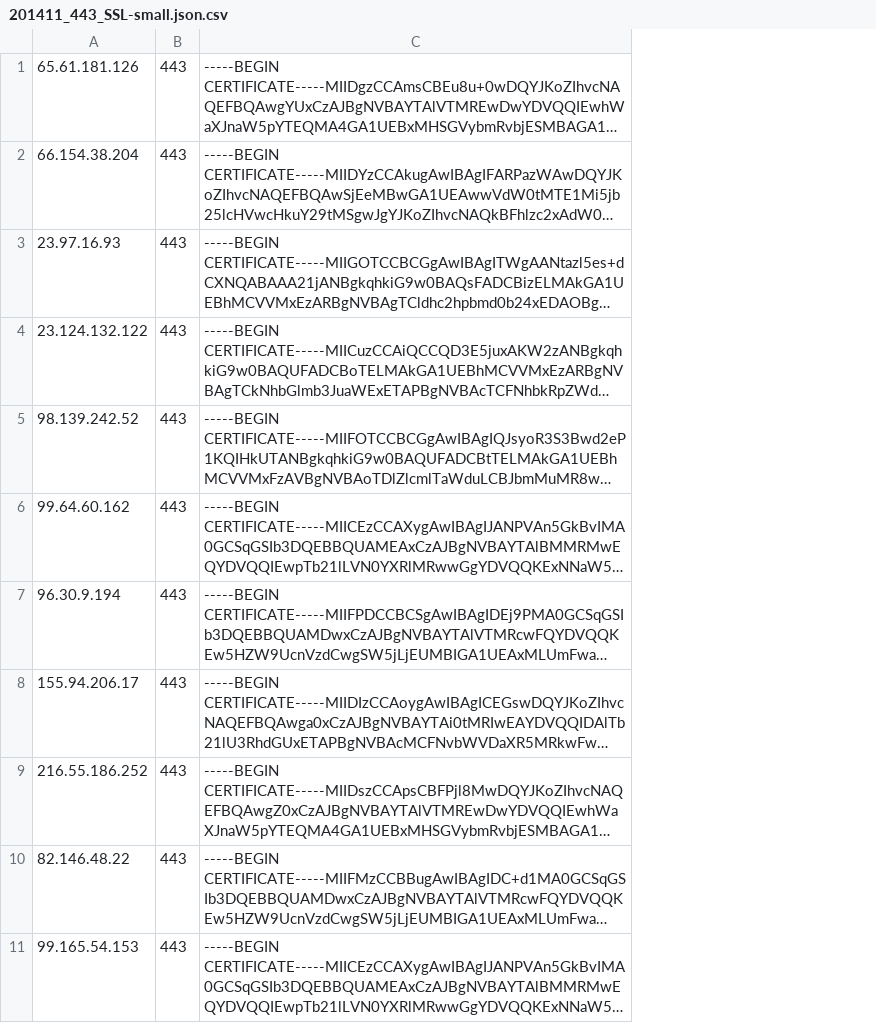
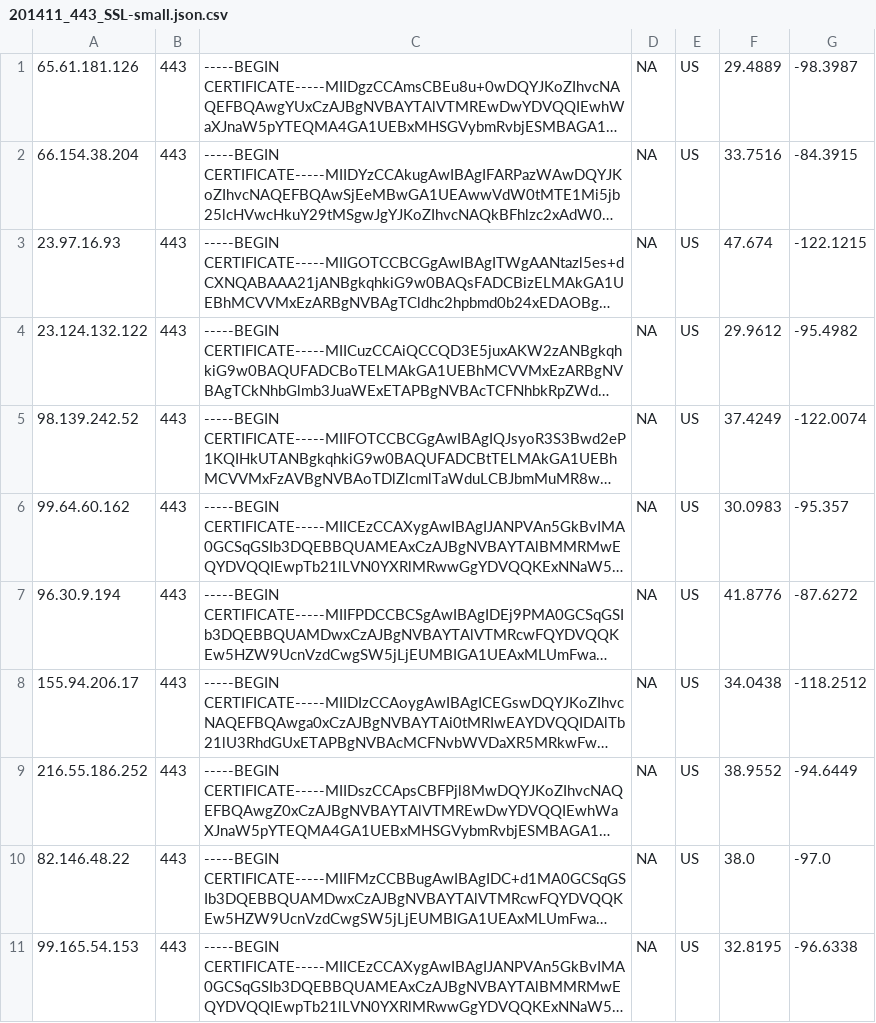
Before and after one commit to rauniyar01/Intelligent-Security-Systems-Final-Project, a CSV file: output-files/201411_443_SSL-small.json.csv, drawn as a sheet; only a part is shown; long unchanged cells end in …; the diff names each change by its address in the sheet, - before the commit and + after, or states it on an @@ line.

```diff
--- a/output-files/201411_443_SSL-small.json.csv
+++ b/output-files/201411_443_SSL-small.json.csv
+column D, rows 1-11: all NA
+column E, rows 1-11: all US
+column F, rows 1-11: 29.4889 | 33.7516 | 47.674 | 29.9612 | 37.4249 | 30.0983 | 41.8776 | 34.0438 | 38.9552 | 38.0 | 32.8195
+column G, rows 1-11: -98.3987 | -84.3915 | -122.1215 | -95.4982 | -122.0074 | -95.357 | -87.6272 | -118.2512 | -94.6449 | -97.0 | -96.6338
```
Also changed, not shown: output-files/201411_8080_http-small.json.csv, output-files/201411_80_http-small.json.csv, 8 other files.
